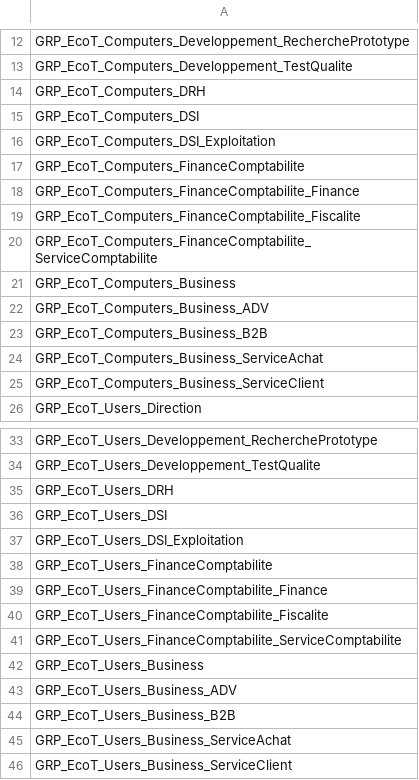
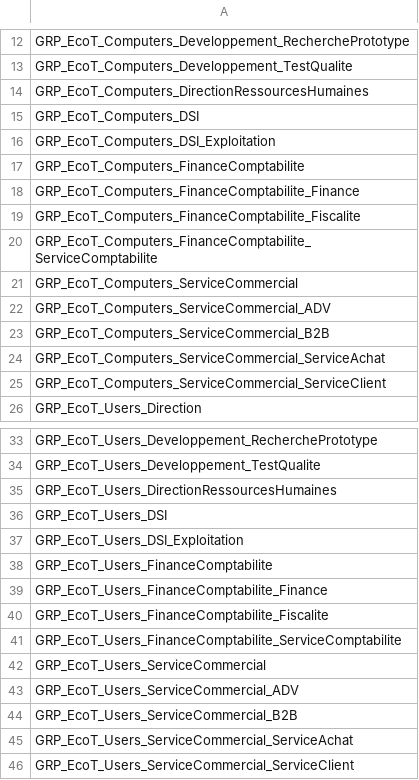
Before and after one commit to WildCodeSchool/TSSR-2402-P3-G2-BuildYourInfra-EcoTechSolutions, a CSV file: ressource/S11/scripts/Admin/ActiveDirectory/Sources/Data/Data_Group_Create.csv, drawn as a sheet; only a part is shown, gaps mark what is left out.

Commit message:
Update Data_Group_Create.csv

```diff
--- a/ressource/S11/scripts/Admin/ActiveDirectory/Sources/Data/Data_Group_Create.csv
+++ b/ressource/S11/scripts/Admin/ActiveDirectory/Sources/Data/Data_Group_Create.csv
@@ -13,3 +13,3 @@
 "GRP_EcoT_Computers_Developpement_TestQualite"
-"GRP_EcoT_Computers_DRH"
+"GRP_EcoT_Computers_DirectionRessourcesHumaines"
 "GRP_EcoT_Computers_DSI"
@@ -20,7 +20,7 @@
 "GRP_EcoT_Computers_FinanceComptabilite_ServiceComptabilite"
-"GRP_EcoT_Computers_Business"
-"GRP_EcoT_Computers_Business_ADV"
-"GRP_EcoT_Computers_Business_B2B"
-"GRP_EcoT_Computers_Business_ServiceAchat"
-"GRP_EcoT_Computers_Business_ServiceClient"
+"GRP_EcoT_Computers_ServiceCommercial"
+"GRP_EcoT_Computers_ServiceCommercial_ADV"
+"GRP_EcoT_Computers_ServiceCommercial_B2B"
+"GRP_EcoT_Computers_ServiceCommercial_ServiceAchat"
+"GRP_EcoT_Computers_ServiceCommercial_ServiceClient"
 "GRP_EcoT_Users_Direction"
@@ -34,3 +34,3 @@
 "GRP_EcoT_Users_Developpement_TestQualite"
-"GRP_EcoT_Users_DRH"
+"GRP_EcoT_Users_DirectionRessourcesHumaines"
 "GRP_EcoT_Users_DSI"
@@ -41,6 +41,6 @@
 "GRP_EcoT_Users_FinanceComptabilite_ServiceComptabilite"
-"GRP_EcoT_Users_Business"
-"GRP_EcoT_Users_Business_ADV"
-"GRP_EcoT_Users_Business_B2B"
-"GRP_EcoT_Users_Business_ServiceAchat"
-"GRP_EcoT_Users_Business_ServiceClient"
+"GRP_EcoT_Users_ServiceCommercial"
+"GRP_EcoT_Users_ServiceCommercial_ADV"
+"GRP_EcoT_Users_ServiceCommercial_B2B"
+"GRP_EcoT_Users_ServiceCommercial_ServiceAchat"
+"GRP_EcoT_Users_ServiceCommercial_ServiceClient"
```
